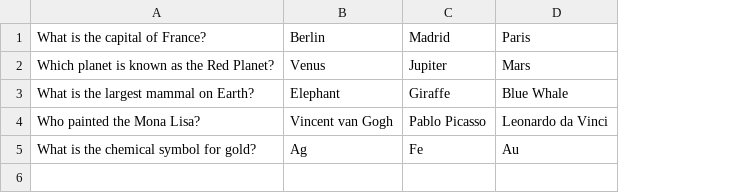
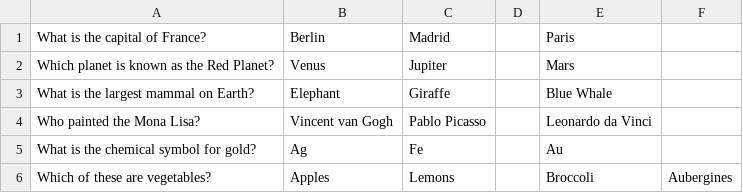
Before and after one commit to gmondo/liquizza, a CSV file: sample.csv, drawn as a sheet; the diff names each change by its address in the sheet, - before the commit and + after, or states it on an @@ line.

```diff
--- a/sample.csv
+++ b/sample.csv
+column D, empty
+column F, empty
+row 6: Which of these are vegetables? | Apples | Lemons |  | Broccoli | Aubergines
```
Also changed, not shown: 2 other files.
